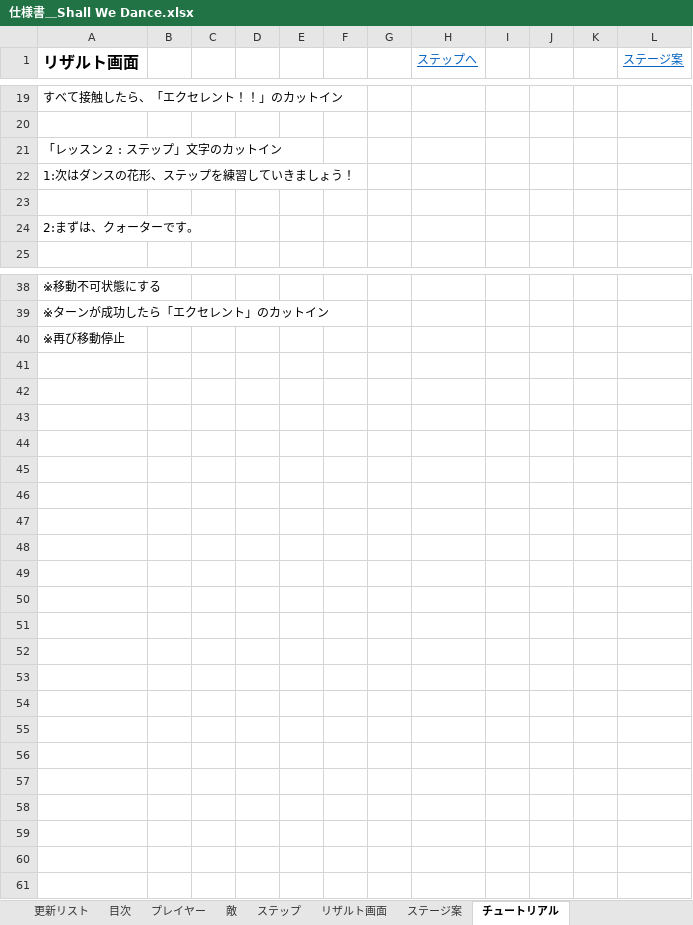
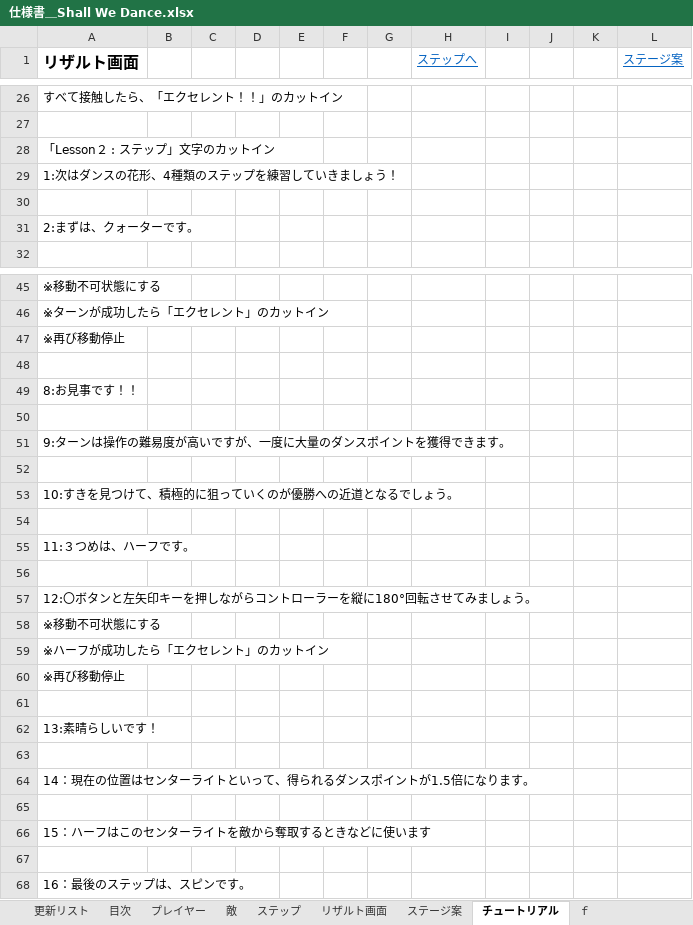
Before and after one commit to gamecppteam01/mygame, an Excel workbook: Document/仕様書＿Shall We Dance.xlsx, sheet チュートリアル, drawn as a sheet; only a part is shown, gaps mark what is left out; values as stored, in another font and other column widths than the file's, no borders; charts and pictures not drawn; addresses are those after the commit; the diff covers the shown part only; the diff names each change by its address in the sheet, - before the commit and + after, or states it on an @@ line.

Commit message:
リザルト画面の仕様を追加

```diff
--- a/Document/仕様書＿Shall We Dance.xlsx (sheet チュートリアル)
+++ b/Document/仕様書＿Shall We Dance.xlsx (sheet チュートリアル)
+sheet tab: ｆ
-A28 (リザルト画面): 「レッスン２ : ステップ」文字のカットイン
+A28 (リザルト画面): 「Lesson２ : ステップ」文字のカットイン
-A29 (リザルト画面): 1:次はダンスの花形、ステップを練習していきましょう！
+A29 (リザルト画面): 1:次はダンスの花形、4種類のステップを練習していきましょう！
+row 48: (empty)
+row 49: 8:お見事です！！
+row 50: (empty)
+row 51: 9:ターンは操作の難易度が高いですが、一度に大量のダンスポイントを獲得できます。
+row 52: (empty)
+row 53: 10:すきを見つけて、積極的に狙っていくのが優勝への近道となるでしょう。
+row 54: (empty)
+row 55: 11:３つめは、ハーフです。
+row 56: (empty)
+row 57: 12:〇ボタンと左矢印キーを押しながらコントローラーを縦に180°回転させてみましょう。
+row 58: ※移動不可状態にする
+row 59: ※ハーフが成功したら「エクセレント」のカットイン
+row 60: ※再び移動停止
+row 61: (empty)
+row 62: 13:素晴らしいです！
+row 63: (empty)
+row 64: 14：現在の位置はセンターライトといって、得られるダンスポイントが1.5倍になります。
+row 65: (empty)
+row 66: 15：ハーフはこのセンターライトを敵から奪取するときなどに使います
+row 67: (empty)
+row 68: 16：最後のステップは、スピンです。
```
Also changed, not shown: 7 added rows and 2 edited cells elsewhere in this sheet, sheet リザルト画面, charts or pictures.
